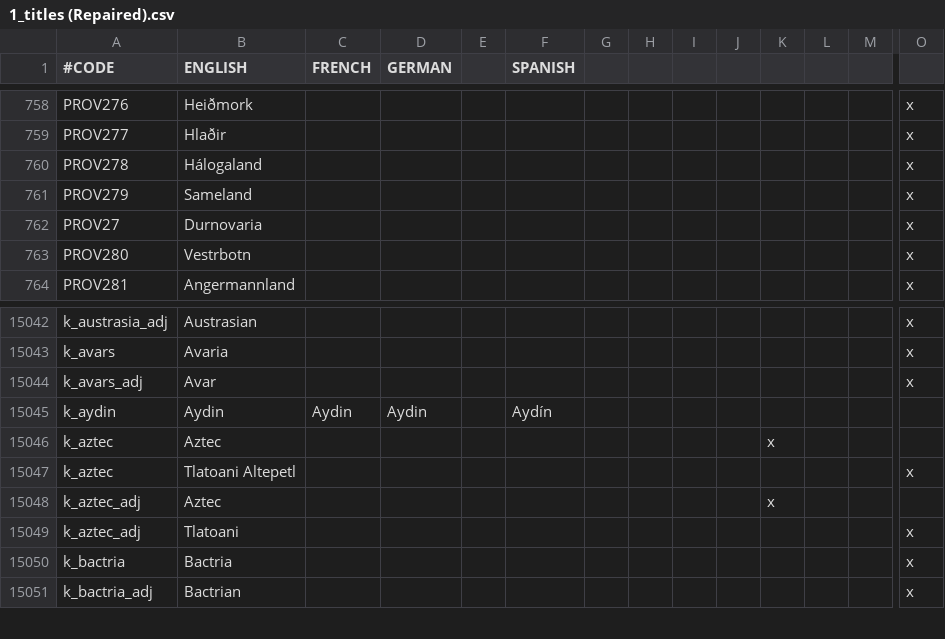
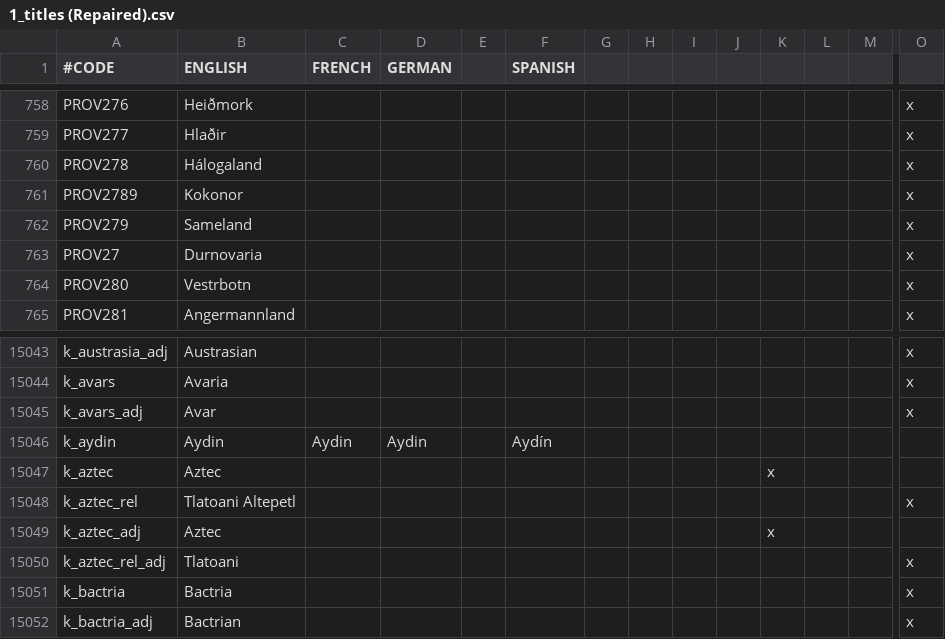
Before and after one commit to 00matthew2000/Lux-Ultima, a CSV file: localisation/1_titles (Repaired).csv, drawn as a sheet; only a part is shown, gaps mark what is left out; addresses are those after the commit; rows hold the shown columns only; the diff names each change by its address in the sheet, - before the commit and + after, or states it on an @@ line.

```diff
--- a/localisation/1_titles (Repaired).csv
+++ b/localisation/1_titles (Repaired).csv
+row 761: PROV2789 | Kokonor |  |  |  |  |  |  |  |  |  |  |  | x
-A15048 (#CODE): k_aztec
+A15048 (#CODE): k_aztec_rel
-A15050 (#CODE): k_aztec_adj
+A15050 (#CODE): k_aztec_rel_adj
```
Also changed, not shown: 36 other files.
